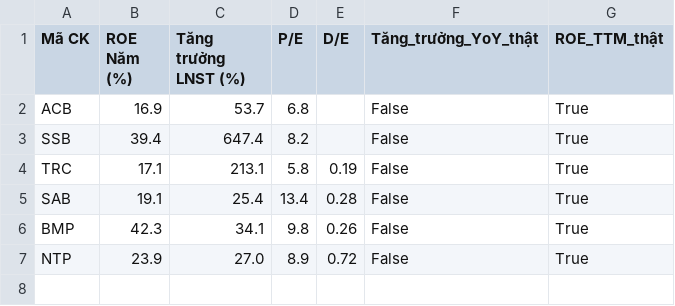
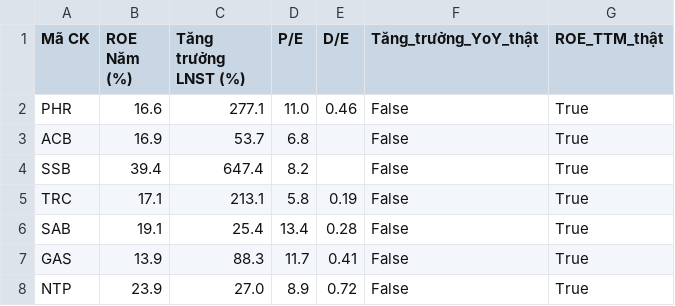
Before and after one commit to tungchisofft/chung-khoan, a CSV file: Bao_cao_B3.csv, drawn as a sheet.

```diff
--- a/Bao_cao_B3.csv
+++ b/Bao_cao_B3.csv
@@ -1,2 +1,3 @@
 Mã CK,ROE Năm (%),Tăng trưởng LNST (%),P/E,D/E,Tăng_trưởng_YoY_thật,ROE_TTM_thật
+PHR,16.6,277.1,11.0,0.46,False,True
 ACB,16.9,53.7,6.8,,False,True
@@ -5,3 +6,3 @@ TRC,17.1,213.1,5.8,0.19,False,True
 SAB,19.1,25.4,13.4,0.28,False,True
-BMP,42.3,34.1,9.8,0.26,False,True
+GAS,13.9,88.3,11.7,0.41,False,True
 NTP,23.9,27.0,8.9,0.72,False,True
```
Also changed, not shown: Bao_cao_B4_Final.csv, Bao_cao_vang.csv, 3 other files.
